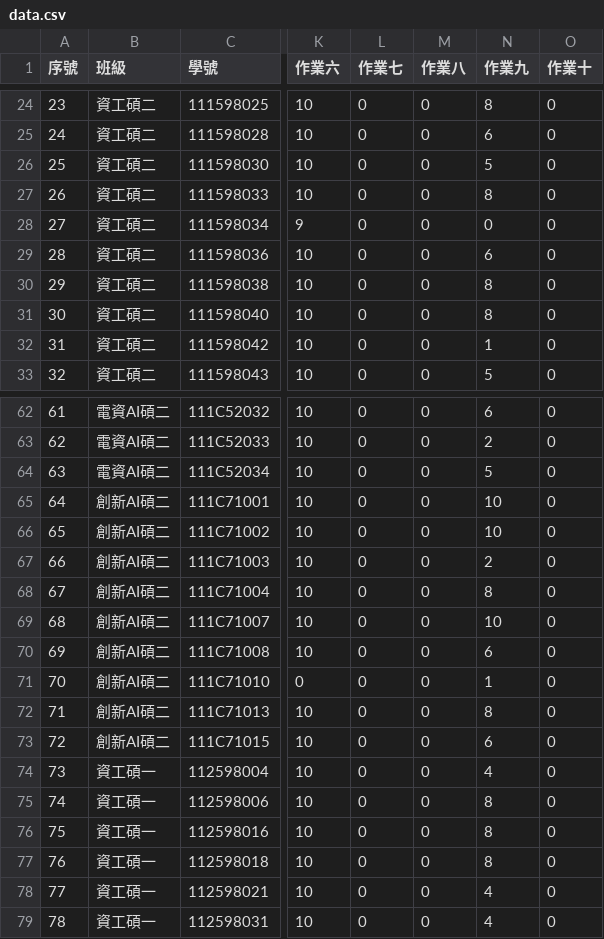
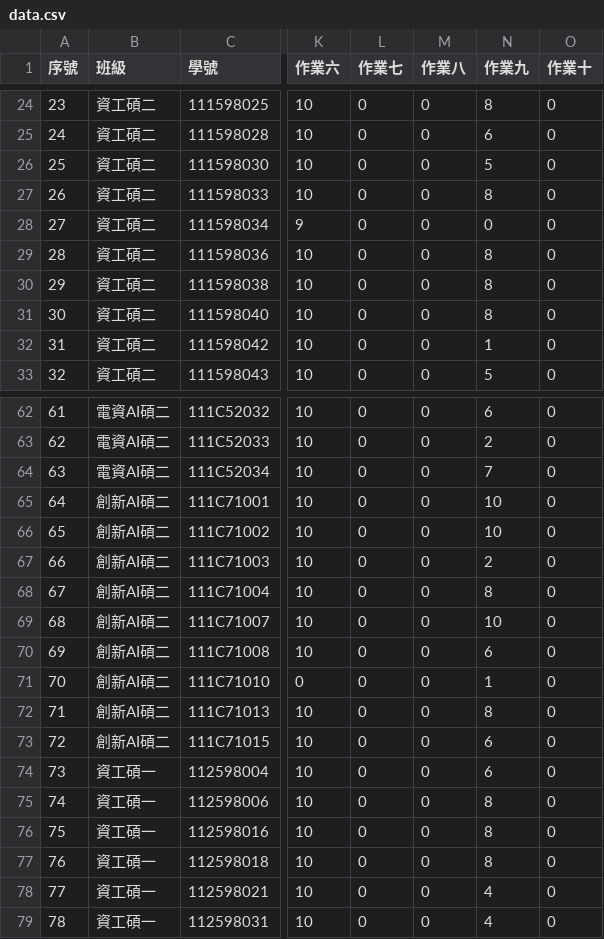
Before and after one commit to yungpei/vis2023f_grade, a CSV file: csv/data.csv, drawn as a sheet; only a part is shown, gaps mark what is left out; the diff covers the shown part only; the diff names each change by its address in the sheet, - before the commit and + after, or states it on an @@ line.

```diff
--- a/csv/data.csv
+++ b/csv/data.csv
-N29 (作業九): 6
+N29 (作業九): 8
-N64 (作業九): 5
+N64 (作業九): 7
-N74 (作業九): 4
+N74 (作業九): 6
```
Also changed, not shown: 9 edited cells elsewhere in this file.
